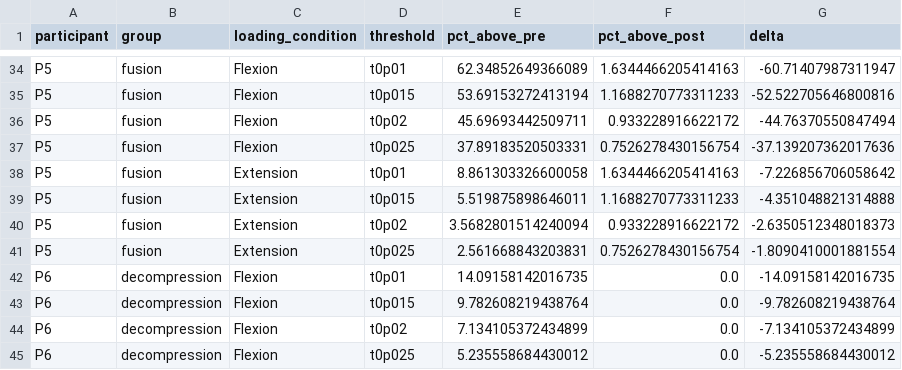
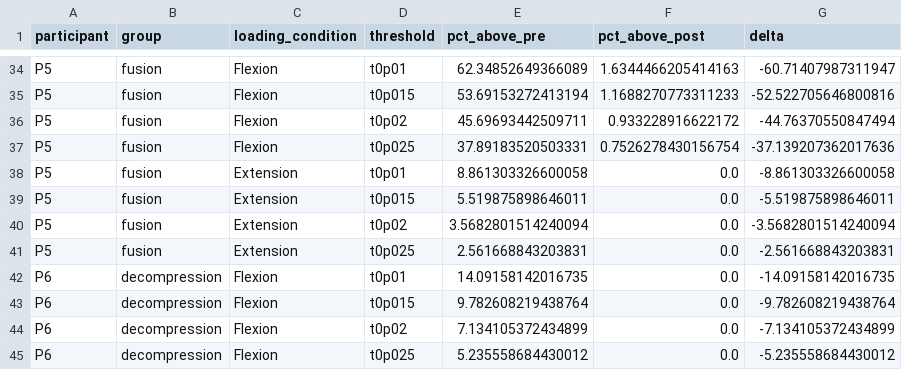
Before and after one commit to brassc/Abaqus, a CSV file: DCM_Scripting/preopnopreloadvspostop_results/multipatient_mps_summary_delta_by_operation_combined.csv, drawn as a sheet; only a part is shown, gaps mark what is left out.

```diff
--- a/DCM_Scripting/preopnopreloadvspostop_results/multipatient_mps_summary_delta_by_operation_combined.csv
+++ b/DCM_Scripting/preopnopreloadvspostop_results/multipatient_mps_summary_delta_by_operation_combined.csv
@@ -37,6 +37,6 @@ P5,fusion,Flexion,t0p02,45.69693442509711,0.933228916622172,-44.76370550847494
 P5,fusion,Flexion,t0p025,37.89183520503331,0.7526278430156754,-37.139207362017636
-P5,fusion,Extension,t0p01,8.861303326600058,1.6344466205414163,-7.226856706058642
-P5,fusion,Extension,t0p015,5.519875898646011,1.1688270773311233,-4.351048821314888
-P5,fusion,Extension,t0p02,3.5682801514240094,0.933228916622172,-2.6350512348018373
-P5,fusion,Extension,t0p025,2.561668843203831,0.7526278430156754,-1.8090410001881554
+P5,fusion,Extension,t0p01,8.861303326600058,0.0,-8.861303326600058
+P5,fusion,Extension,t0p015,5.519875898646011,0.0,-5.519875898646011
+P5,fusion,Extension,t0p02,3.5682801514240094,0.0,-3.5682801514240094
+P5,fusion,Extension,t0p025,2.561668843203831,0.0,-2.561668843203831
 P6,decompression,Flexion,t0p01,14.09158142016735,0.0,-14.09158142016735
```
Also changed, not shown: DCM_Scripting/preopnopreloadvspostop_results/multipatient_blob_distribution_prepost_stats.csv, DCM_Scripting/preopnopreloadvspostop_results/multipatient_blob_distribution_prepost_summary.csv, 36 other files.
